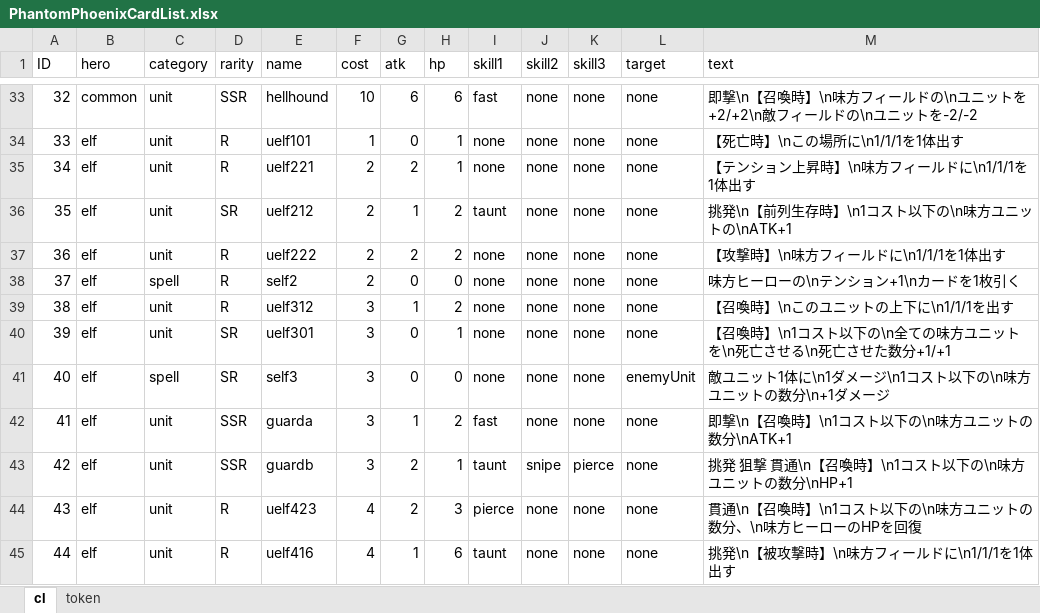
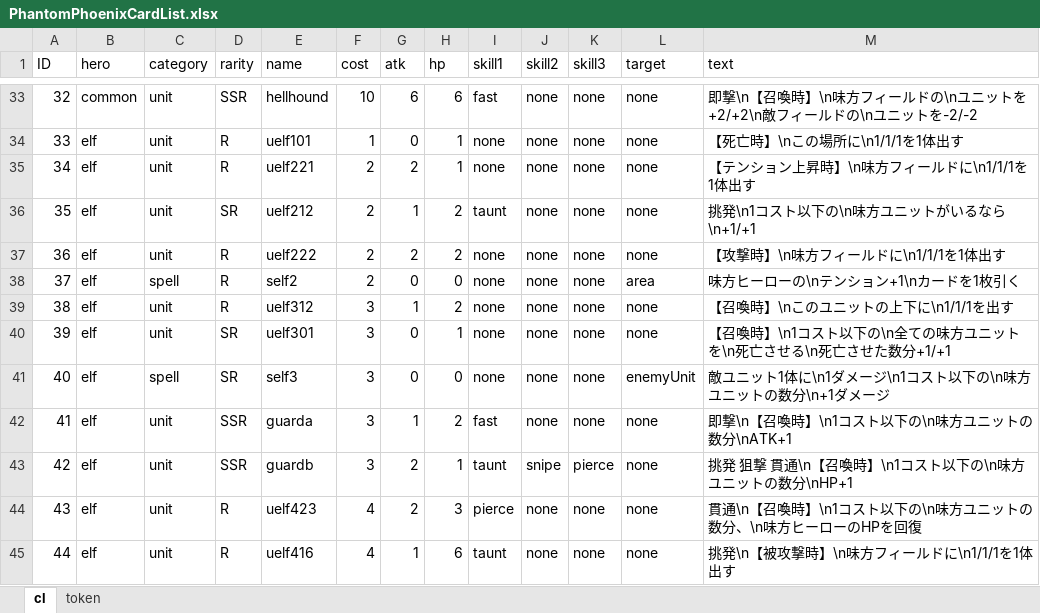
Before and after one commit to harud3/Phantom-Phoenix, an Excel workbook: Phantom-Phoenix/Assets/ExcelImporter/PhantomPhoenixCardList.xlsx, sheet cl, drawn as a sheet; only a part is shown, gaps mark what is left out; values as stored, in another font and other column widths than the file's, no borders; charts and pictures not drawn; the diff names each change by its address in the sheet, - before the commit and + after, or states it on an @@ line.

```diff
--- a/Phantom-Phoenix/Assets/ExcelImporter/PhantomPhoenixCardList.xlsx (sheet cl)
+++ b/Phantom-Phoenix/Assets/ExcelImporter/PhantomPhoenixCardList.xlsx (sheet cl)
-M36 (text): 挑発\n【前列生存時】\n1コスト以下の\n味方ユニットの\nATK+1
+M36 (text): 挑発\n1コスト以下の\n味方ユニットがいるなら\n+1/+1
-L38 (target): none
+L38 (target): area
```
Also changed, not shown: 13 other files.
